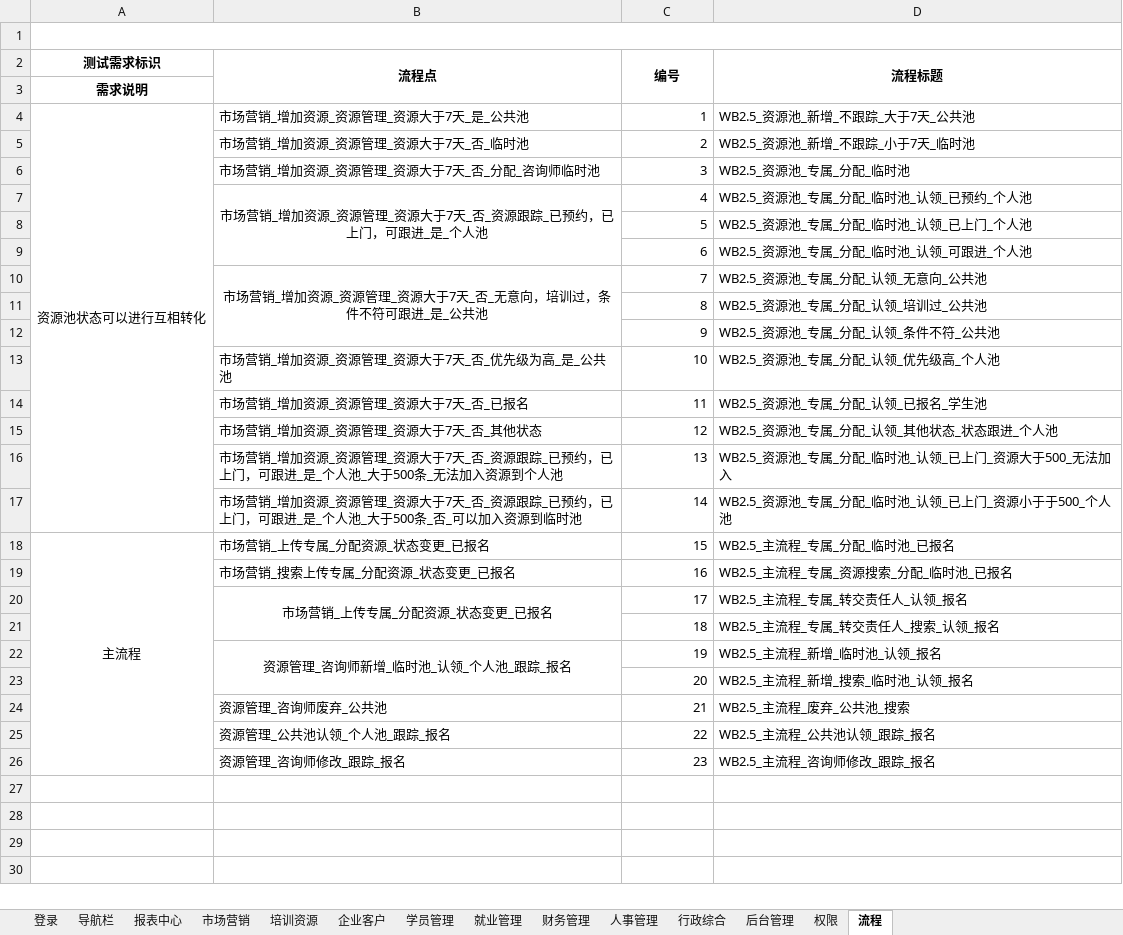
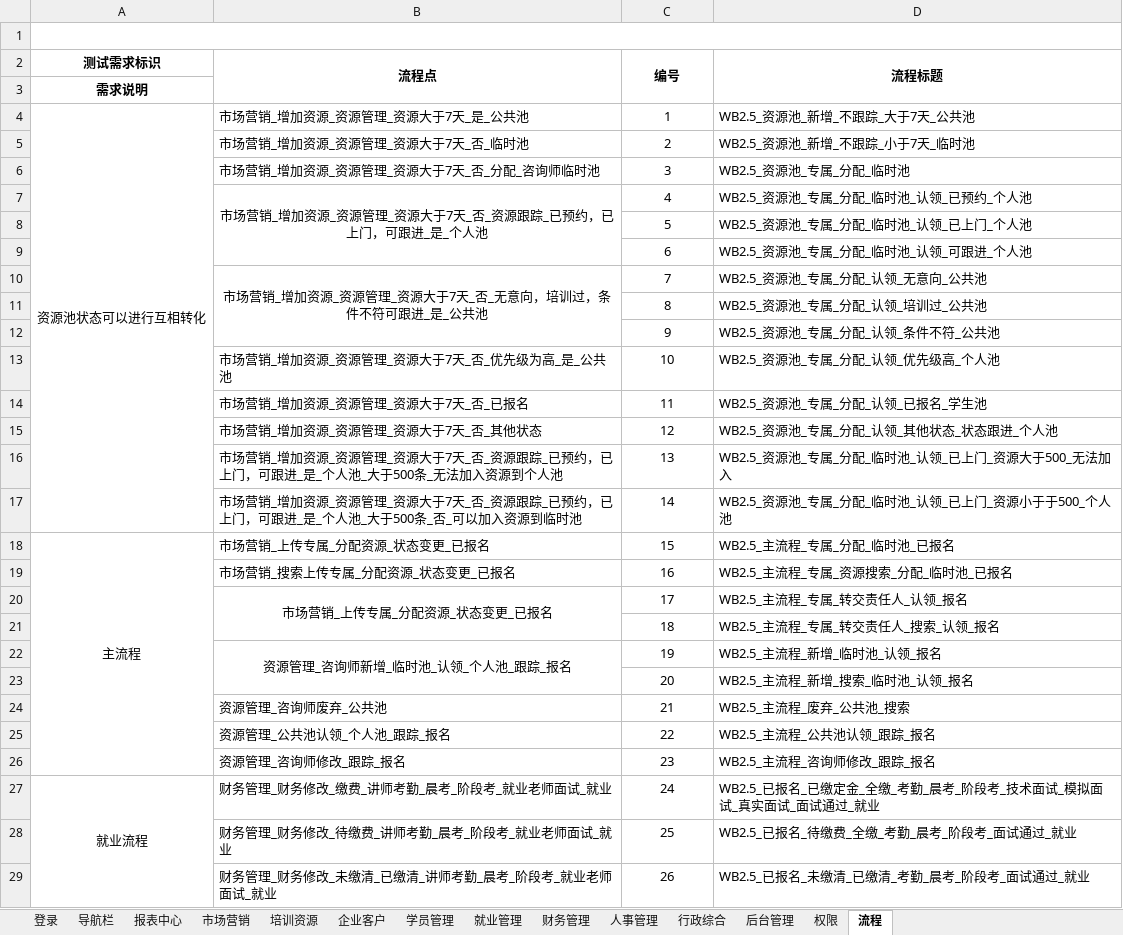
Before and after one commit to yang632/woniuboss2.5, an Excel workbook: 02 系统测试/06 项目成果输出/测试点 2.0.xlsx, sheet 流程, drawn as a sheet; only a part is shown; values as stored, in another font and other column widths than the file's, no borders; the diff covers the shown part only; the diff names each change by its address in the sheet, - before the commit and + after, or states it on an @@ line.

Commit message:
Update 测试点 2.0.xlsx

```diff
--- a/02 系统测试/06 项目成果输出/测试点 2.0.xlsx (sheet 流程)
+++ b/02 系统测试/06 项目成果输出/测试点 2.0.xlsx (sheet 流程)
-C4:C26 alignment: right
+C4:C26 alignment: center
+row 27: 就业流程 | 财务管理_财务修改_缴费_讲师考勤_晨考_阶段考_就业老师面试_就业 | 24 | WB2.5_已报名_已缴定金_全缴_考勤_晨考_阶段考_技术面试_模拟面试_真实面试_面试通过_就业
+row 28:  | 财务管理_财务修改_待缴费_讲师考勤_晨考_阶段考_就业老师面试_就业 | 25 | WB2.5_已报名_待缴费_全缴_考勤_晨考_阶段考_面试通过_就业
+row 29:  | 财务管理_财务修改_未缴清_已缴清_讲师考勤_晨考_阶段考_就业老师面试_就业 | 26 | WB2.5_已报名_未缴清_已缴清_考勤_晨考_阶段考_面试通过_就业
```
Also changed, not shown: 23 added rows elsewhere in this sheet.
